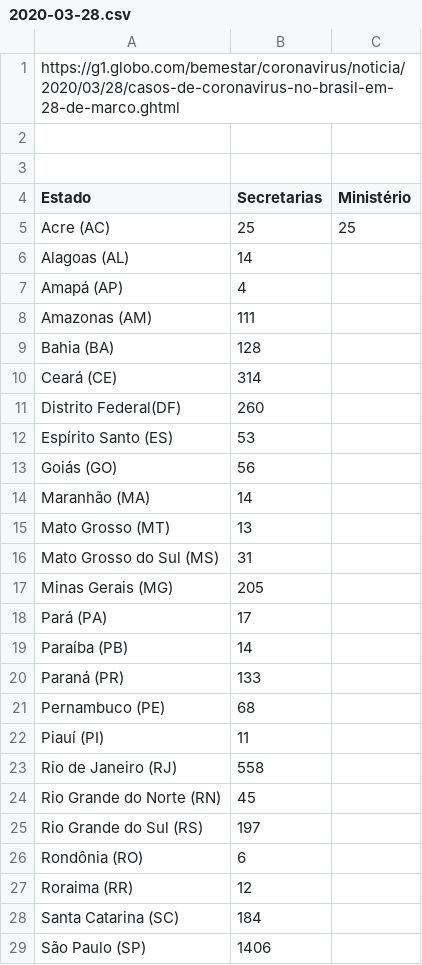
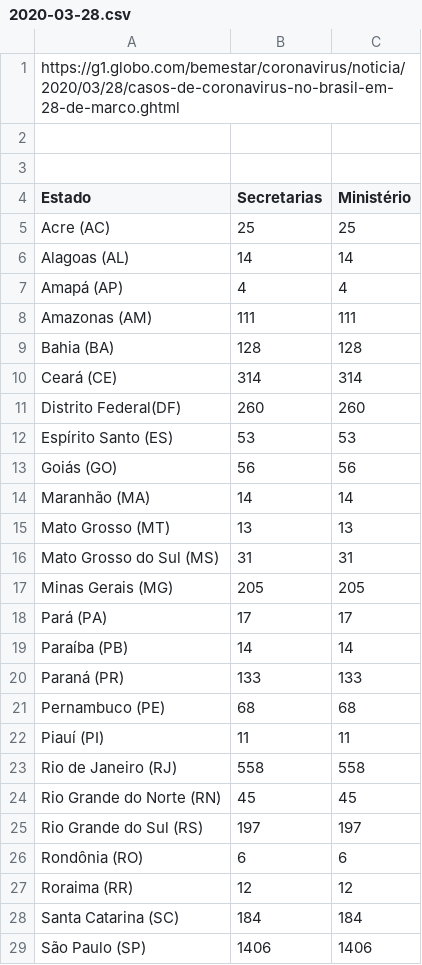
Before and after one commit to peixebabel/COVID-19, a CSV file: data/2020-03-28.csv, drawn as a sheet; only a part is shown; the diff covers the shown part only.

Commit message:
Corrigindo dados do ministério no dia 28/03/2020. - Fonte: https://www.saude.gov.br/noticias/agencia-saude/46618-brasil-registra-3-904-casos-confirmados-de-coronavirus-e-111-mortes

```diff
--- a/data/2020-03-28.csv
+++ b/data/2020-03-28.csv
@@ -5,25 +5,25 @@ Estado,Secretarias,Ministério
 Acre (AC),25,25
-Alagoas (AL),14,
-Amapá (AP),4,
-Amazonas (AM),111,
-Bahia (BA),128,
-Ceará (CE),314,
-Distrito Federal(DF),260,
-Espírito Santo (ES),53,
-Goiás (GO),56,
-Maranhão (MA),14,
-Mato Grosso (MT),13,
-Mato Grosso do Sul (MS),31,
-Minas Gerais (MG),205,
-Pará (PA),17,
-Paraíba (PB),14,
-Paraná (PR),133,
-Pernambuco (PE),68,
-Piauí (PI),11,
-Rio de Janeiro (RJ),558,
-Rio Grande do Norte (RN),45,
-Rio Grande do Sul (RS),197,
-Rondônia (RO),6,
-Roraima (RR),12,
-Santa Catarina (SC),184,
-São Paulo (SP),1406,
+Alagoas (AL),14,14
+Amapá (AP),4,4
+Amazonas (AM),111,111
+Bahia (BA),128,128
+Ceará (CE),314,314
+Distrito Federal(DF),260,260
+Espírito Santo (ES),53,53
+Goiás (GO),56,56
+Maranhão (MA),14,14
+Mato Grosso (MT),13,13
+Mato Grosso do Sul (MS),31,31
+Minas Gerais (MG),205,205
+Pará (PA),17,17
+Paraíba (PB),14,14
+Paraná (PR),133,133
+Pernambuco (PE),68,68
+Piauí (PI),11,11
+Rio de Janeiro (RJ),558,558
+Rio Grande do Norte (RN),45,45
+Rio Grande do Sul (RS),197,197
+Rondônia (RO),6,6
+Roraima (RR),12,12
+Santa Catarina (SC),184,184
+São Paulo (SP),1406,1406
```
Also changed, not shown: 3 edited cells elsewhere in this file.
